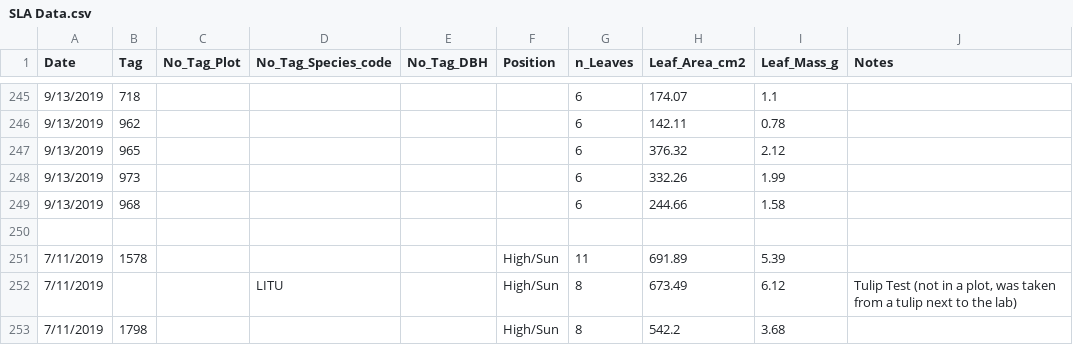
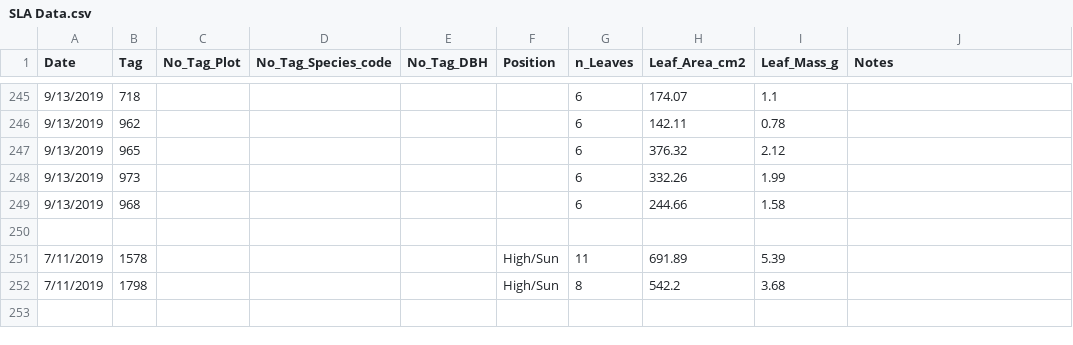
Before and after one commit to COMPASS-DOE/SLA, a CSV file: SLA Data.csv, drawn as a sheet; only a part is shown, gaps mark what is left out; the diff names each change by its address in the sheet, - before the commit and + after, or states it on an @@ line.

Commit message:
Removed `Tulip Test` sample
Didn't take tree diameter so this sample is somewhat useless for now

```diff
--- a/SLA Data.csv
+++ b/SLA Data.csv
-row 252: 7/11/2019 |  |  | LITU |  | High/Sun | 8 | 673.49 | 6.12 | Tulip Test (not in a plot, was taken from a tulip next to the lab)
```
